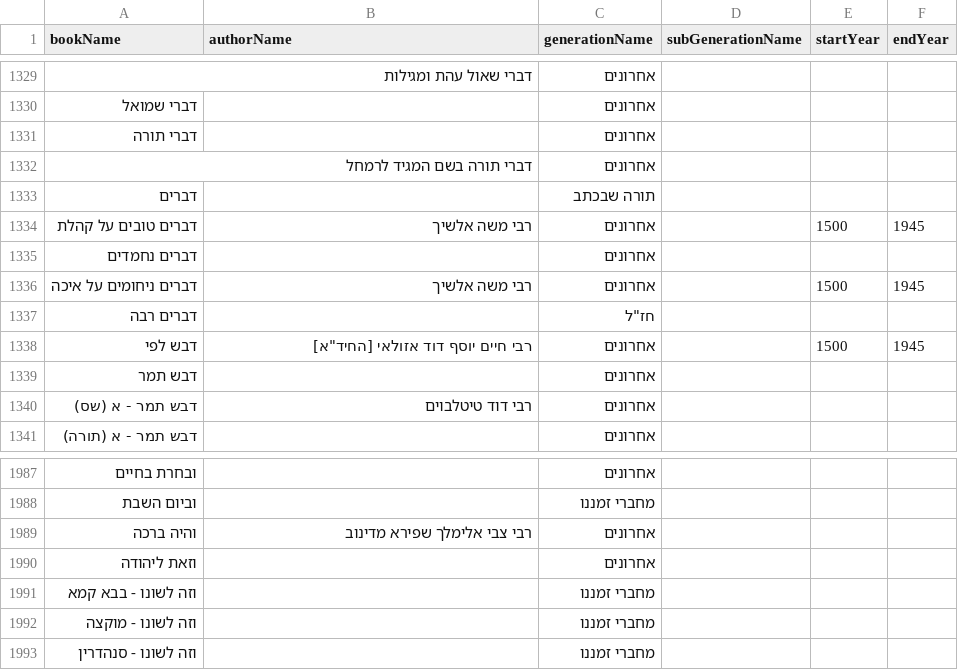
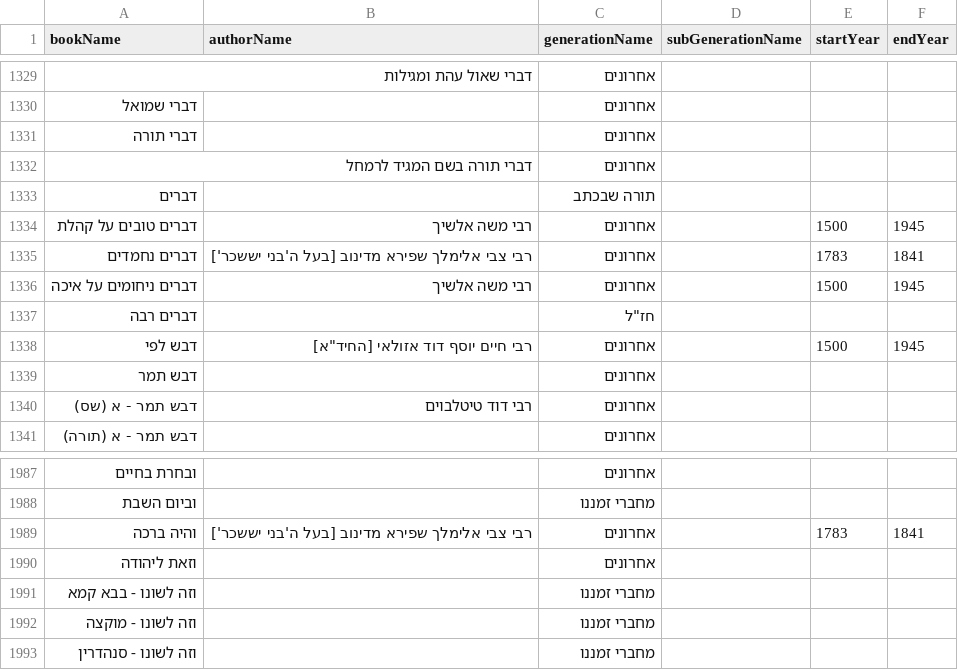
Before and after one commit to Otzaria/otzaria-library, a CSV file: ForDB/book_info.csv, drawn as a sheet; only a part is shown, gaps mark what is left out.

Commit message:
אחידות הכינוי «בעל ה'בני יששכר»: והיה ברכה ודברים נחמדים
בהמשך להכרעה ב־#798 ולהערת הביקורת ב־#1054: הכינוי נוסף לשם המחבר בכל
ספרי רבי צבי אלימלך שפירא מדינוב הנארזים מהמאגר, חוץ מ«בני יששכר» עצמו.
- metadata.json, שורה 2 בקובץ הספר, book_info.csv (כולל השלמת שנות 1783–1841
  ומחבר חסר ב«דברים נחמדים»), heAuthors ב־all_metadata, files_manifest.json
- post_convert_fixes של National-Library, כדי שהמרה חוזרת לא תחזיר את השם
- נעילות author/line2 ויומן הזהויות (אירועים 6297–6298)

```diff
--- a/ForDB/book_info.csv
+++ b/ForDB/book_info.csv
@@ -1334,3 +1334,3 @@ bookName,authorName,generationName,subGenerationName,startYear,endYear
 "דברים טובים על קהלת","רבי משה אלשיך","אחרונים","","1500","1945"
-"דברים נחמדים","","אחרונים","","",""
+"דברים נחמדים","רבי צבי אלימלך שפירא מדינוב [בעל ה'בני יששכר']","אחרונים","","1783","1841"
 "דברים ניחומים על איכה","רבי משה אלשיך","אחרונים","","1500","1945"
@@ -1988,3 +1988,3 @@ bookName,authorName,generationName,subGenerationName,startYear,endYear
 "וביום השבת","","מחברי זמננו","","",""
-"והיה ברכה","רבי צבי אלימלך שפירא מדינוב","אחרונים","","",""
+"והיה ברכה","רבי צבי אלימלך שפירא מדינוב [בעל ה'בני יששכר']","אחרונים","","1783","1841"
 "וזאת ליהודה","","אחרונים","","",""
```
Also changed, not shown: National-LibraryToOtzaria/post_convert_fixes.tsv, 8 other files.
